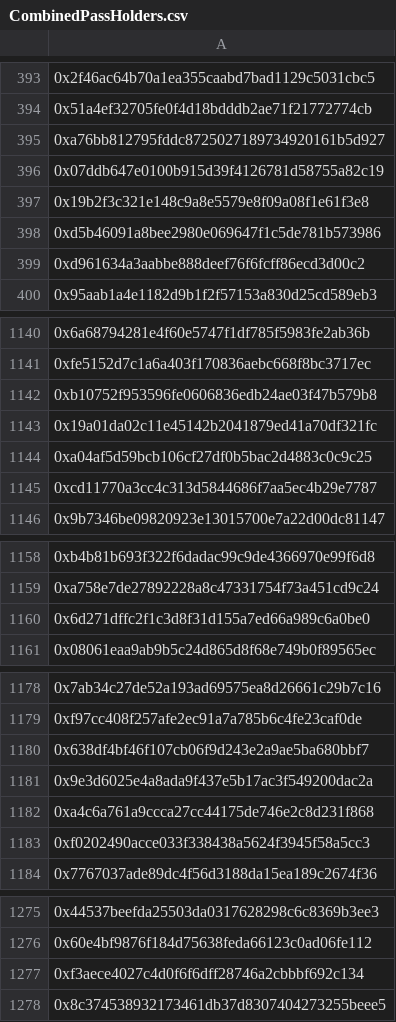
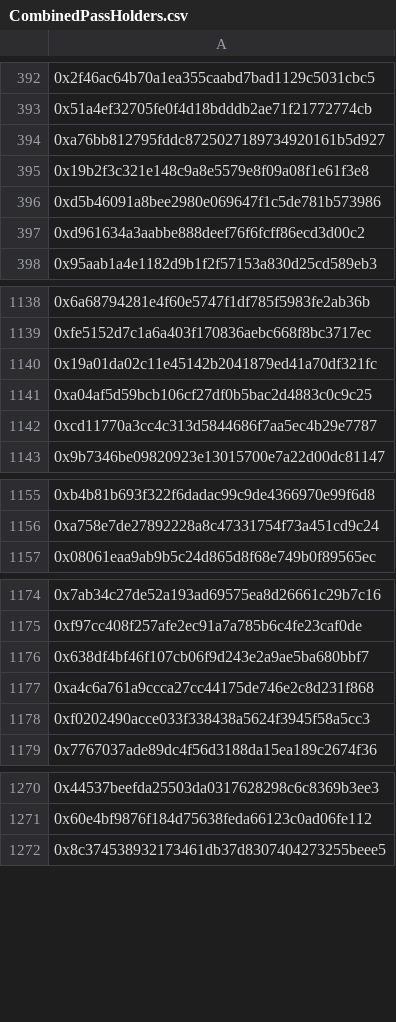
Before and after one commit to NFTylerjet/llamapass-holders, a CSV file: public/files/CombinedPassHolders.csv, drawn as a sheet; only a part is shown, gaps mark what is left out; removed rows and columns are numbered as before the commit, all else as after; the diff covers the shown part only; the diff names each change by its address in the sheet, - before the commit and + after, or states it on an @@ line.

```diff
--- a/public/files/CombinedPassHolders.csv
+++ b/public/files/CombinedPassHolders.csv
-row 396: 0x07ddb647e0100b915d39f4126781d58755a82c19
-row 1142: 0xb10752f953596fe0606836edb24ae03f47b579b8
-row 1160: 0x6d271dffc2f1c3d8f31d155a7ed66a989c6a0be0
-row 1181: 0x9e3d6025e4a8ada9f437e5b17ac3f549200dac2a
-row 1277: 0xf3aece4027c4d0f6f6dff28746a2cbbbf692c134
```
Also changed, not shown: 6 added rows and 6 removed rows elsewhere in this file, public/files/GoldPassHolders.csv, public/files/SilverPassHolders.csv, 3 other files.
